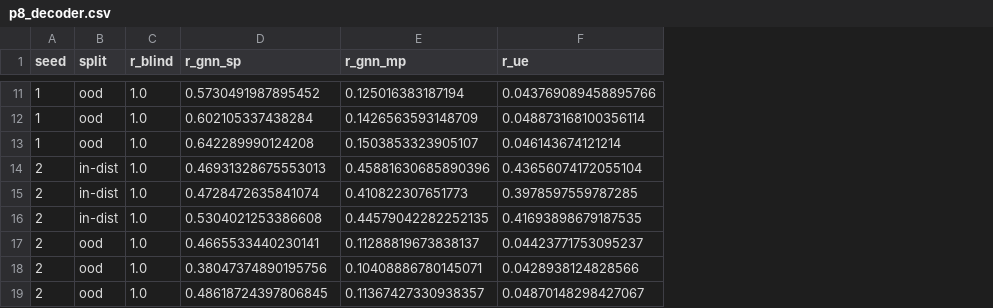
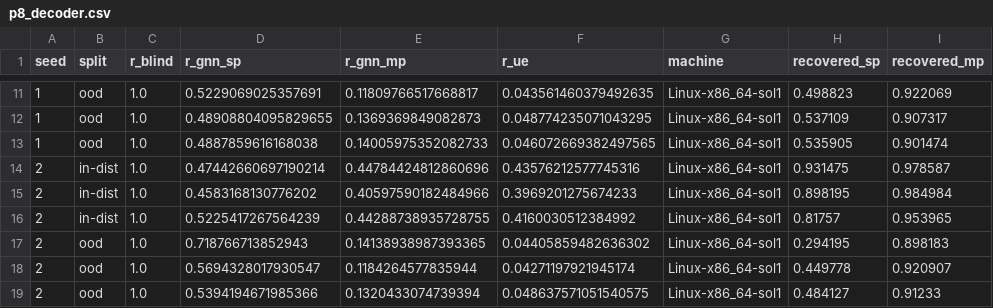
Before and after one commit to haodpsut/qwgnn-leo-routing, a CSV file: results/p8_decoder.csv, drawn as a sheet; only a part is shown, gaps mark what is left out; the diff covers the shown part only; the diff names each change by its address in the sheet, - before the commit and + after, or states it on an @@ line.

```diff
--- a/results/p8_decoder.csv
+++ b/results/p8_decoder.csv
+column G (machine), rows 11-19: all Linux-x86_64-sol1
+column H (recovered_sp), rows 11-19: 0.498823 | 0.537109 | 0.535905 | 0.931475 | 0.898195 | 0.81757 | 0.294195 | 0.449778 | 0.484127
+column I (recovered_mp), rows 11-19: 0.922069 | 0.907317 | 0.901474 | 0.978587 | 0.984984 | 0.953965 | 0.898183 | 0.920907 | 0.91233
-D11 (r_gnn_sp): 0.5730491987895452
+D11 (r_gnn_sp): 0.5229069025357691
-E11 (r_gnn_mp): 0.125016383187194
+E11 (r_gnn_mp): 0.11809766517668817
-F11 (r_ue): 0.043769089458895766
+F11 (r_ue): 0.043561460379492635
-D12 (r_gnn_sp): 0.602105337438284
+D12 (r_gnn_sp): 0.48908804095829655
-E12 (r_gnn_mp): 0.1426563593148709
+E12 (r_gnn_mp): 0.1369369849082873
-F12 (r_ue): 0.048873168100356114
+F12 (r_ue): 0.048774235071043295
-D13 (r_gnn_sp): 0.642289990124208
+D13 (r_gnn_sp): 0.4887859616168038
-E13 (r_gnn_mp): 0.1503853323905107
+E13 (r_gnn_mp): 0.14005975352082733
-F13 (r_ue): 0.046143674121214
+F13 (r_ue): 0.046072669382497565
-D14 (r_gnn_sp): 0.46931328675553013
+D14 (r_gnn_sp): 0.47442660697190214
-E14 (r_gnn_mp): 0.45881630685890396
+E14 (r_gnn_mp): 0.44784424812860696
-F14 (r_ue): 0.43656074172055104
+F14 (r_ue): 0.43576212577745316
-D15 (r_gnn_sp): 0.4728472635841074
+D15 (r_gnn_sp): 0.4583168130776202
-E15 (r_gnn_mp): 0.410822307651773
+E15 (r_gnn_mp): 0.40597590182484966
-F15 (r_ue): 0.3978597559787285
+F15 (r_ue): 0.3969201275674233
-D16 (r_gnn_sp): 0.5304021253386608
+D16 (r_gnn_sp): 0.5225417267564239
-E16 (r_gnn_mp): 0.44579042282252135
+E16 (r_gnn_mp): 0.44288738935728755
-F16 (r_ue): 0.41693898679187535
+F16 (r_ue): 0.4160030512384992
-D17 (r_gnn_sp): 0.4665533440230141
+D17 (r_gnn_sp): 0.718766713852943
-E17 (r_gnn_mp): 0.11288819673838137
+E17 (r_gnn_mp): 0.14138938987393365
-F17 (r_ue): 0.04423771753095237
+F17 (r_ue): 0.04405859482636302
-D18 (r_gnn_sp): 0.38047374890195756
+D18 (r_gnn_sp): 0.5694328017930547
-E18 (r_gnn_mp): 0.10408886780145071
+E18 (r_gnn_mp): 0.1184264577835944
-F18 (r_ue): 0.0428938124828566
+F18 (r_ue): 0.04271197921945174
-D19 (r_gnn_sp): 0.48618724397806845
+D19 (r_gnn_sp): 0.5394194671985366
-E19 (r_gnn_mp): 0.11367427330938357
+E19 (r_gnn_mp): 0.1320433074739394
-F19 (r_ue): 0.04870148298427067
+F19 (r_ue): 0.048637571051540575
```
Also changed, not shown: 27 edited cells elsewhere in this file, results/p5_ablation.csv, results/r2_7_eps_sweep.csv, 51 other files.
